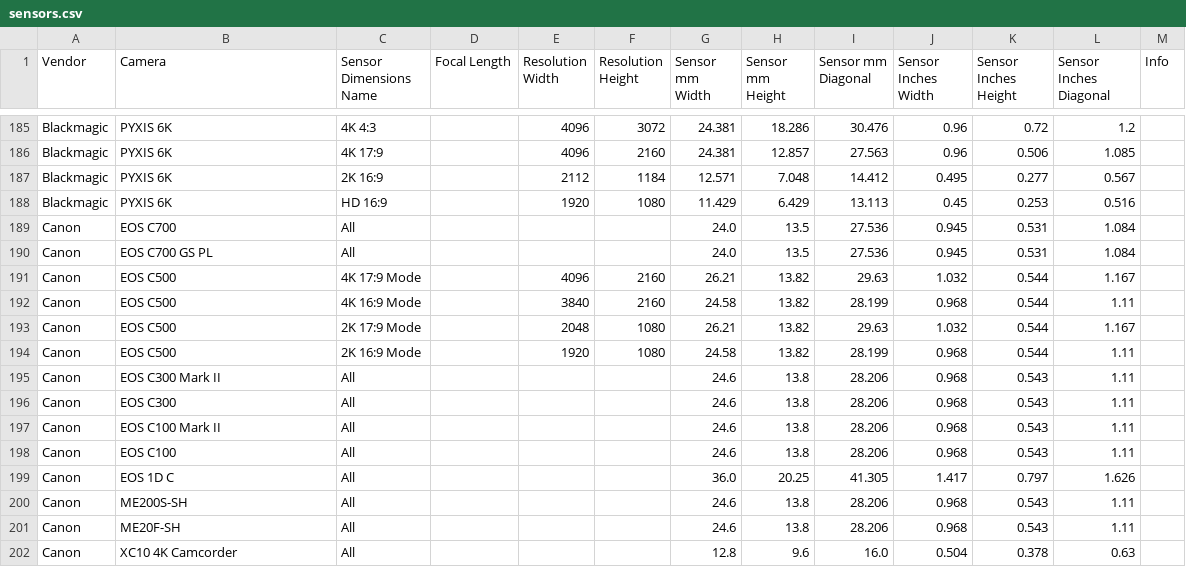
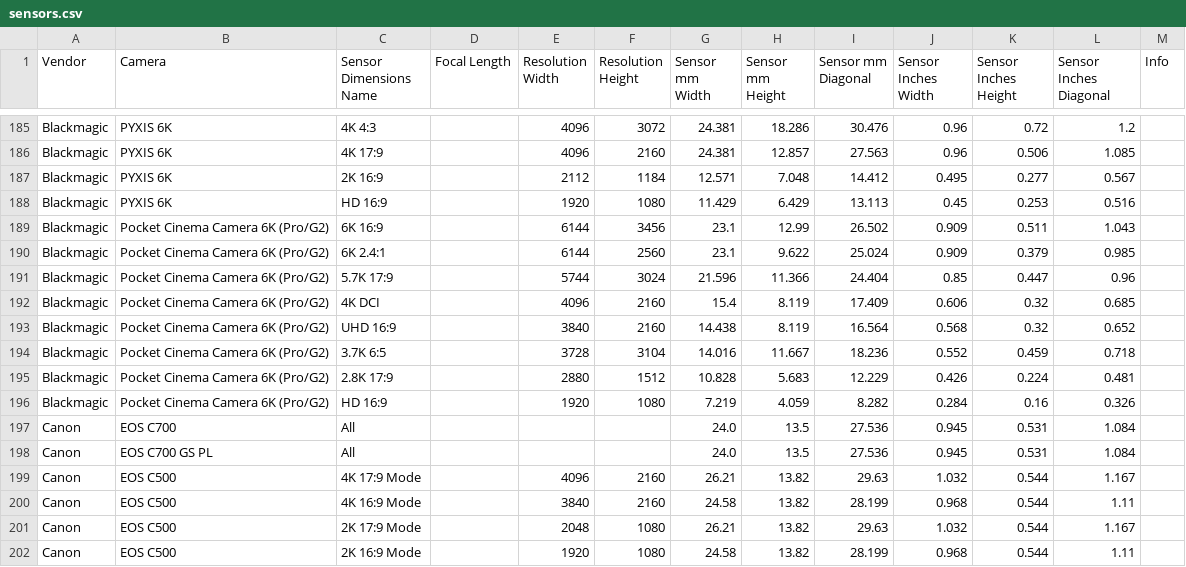
Before and after one commit to EmberLightVFX/Camera-Sensor-Database, a CSV file: data/sensors.csv, drawn as a sheet; only a part is shown, gaps mark what is left out; the shorter side is filled out with more unchanged rows.

```diff
--- a/data/sensors.csv
+++ b/data/sensors.csv
@@ -188,2 +188,10 @@ Blackmagic,PYXIS 6K,2K 16:9,,2112,1184,12.571,7.048,14.412,0.495,0.277,0.567,
 Blackmagic,PYXIS 6K,HD 16:9,,1920,1080,11.429,6.429,13.113,0.45,0.253,0.516,
+Blackmagic,Pocket Cinema Camera 6K (Pro/G2),6K 16:9,,6144,3456,23.1,12.99,26.502,0.909,0.511,1.043,
+Blackmagic,Pocket Cinema Camera 6K (Pro/G2),6K 2.4:1,,6144,2560,23.1,9.622,25.024,0.909,0.379,0.985,
+Blackmagic,Pocket Cinema Camera 6K (Pro/G2),5.7K 17:9,,5744,3024,21.596,11.366,24.404,0.85,0.447,0.96,
+Blackmagic,Pocket Cinema Camera 6K (Pro/G2),4K DCI,,4096,2160,15.4,8.119,17.409,0.606,0.32,0.685,
+Blackmagic,Pocket Cinema Camera 6K (Pro/G2),UHD 16:9,,3840,2160,14.438,8.119,16.564,0.568,0.32,0.652,
+Blackmagic,Pocket Cinema Camera 6K (Pro/G2),3.7K 6:5,,3728,3104,14.016,11.667,18.236,0.552,0.459,0.718,
+Blackmagic,Pocket Cinema Camera 6K (Pro/G2),2.8K 17:9,,2880,1512,10.828,5.683,12.229,0.426,0.224,0.481,
+Blackmagic,Pocket Cinema Camera 6K (Pro/G2),HD 16:9,,1920,1080,7.219,4.059,8.282,0.284,0.16,0.326,
 Canon,EOS C700,All,,,,24.0,13.5,27.536,0.945,0.531,1.084,
```
Also changed, not shown: 4 other files.
